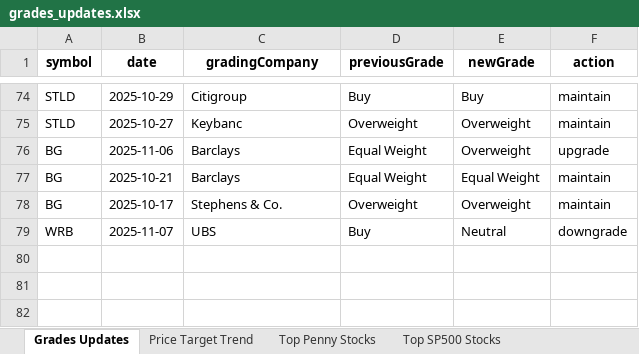
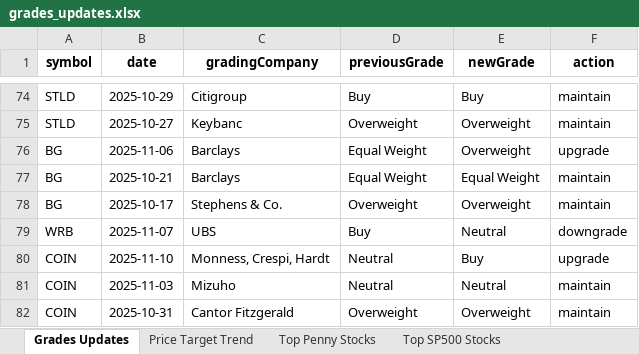
Before and after one commit to apujais007/api-nuggets, an Excel workbook: data/grades_updates.xlsx, sheet Grades Updates, drawn as a sheet; only a part is shown, gaps mark what is left out; values as stored, in another font and other column widths than the file's, no borders; the diff names each change by its address in the sheet, - before the commit and + after, or states it on an @@ line.

```diff
--- a/data/grades_updates.xlsx (sheet Grades Updates)
+++ b/data/grades_updates.xlsx (sheet Grades Updates)
+row 80: COIN | 2025-11-10 | Monness, Crespi, Hardt | Neutral | Buy | upgrade
+row 81: COIN | 2025-11-03 | Mizuho | Neutral | Neutral | maintain
+row 82: COIN | 2025-10-31 | Cantor Fitzgerald | Overweight | Overweight | maintain
```
Also changed, not shown: sheet Bottom SP500 Stocks, sheet Top SP500 Stocks, sheet Price Target Trend, sheet Top Penny Stocks.
